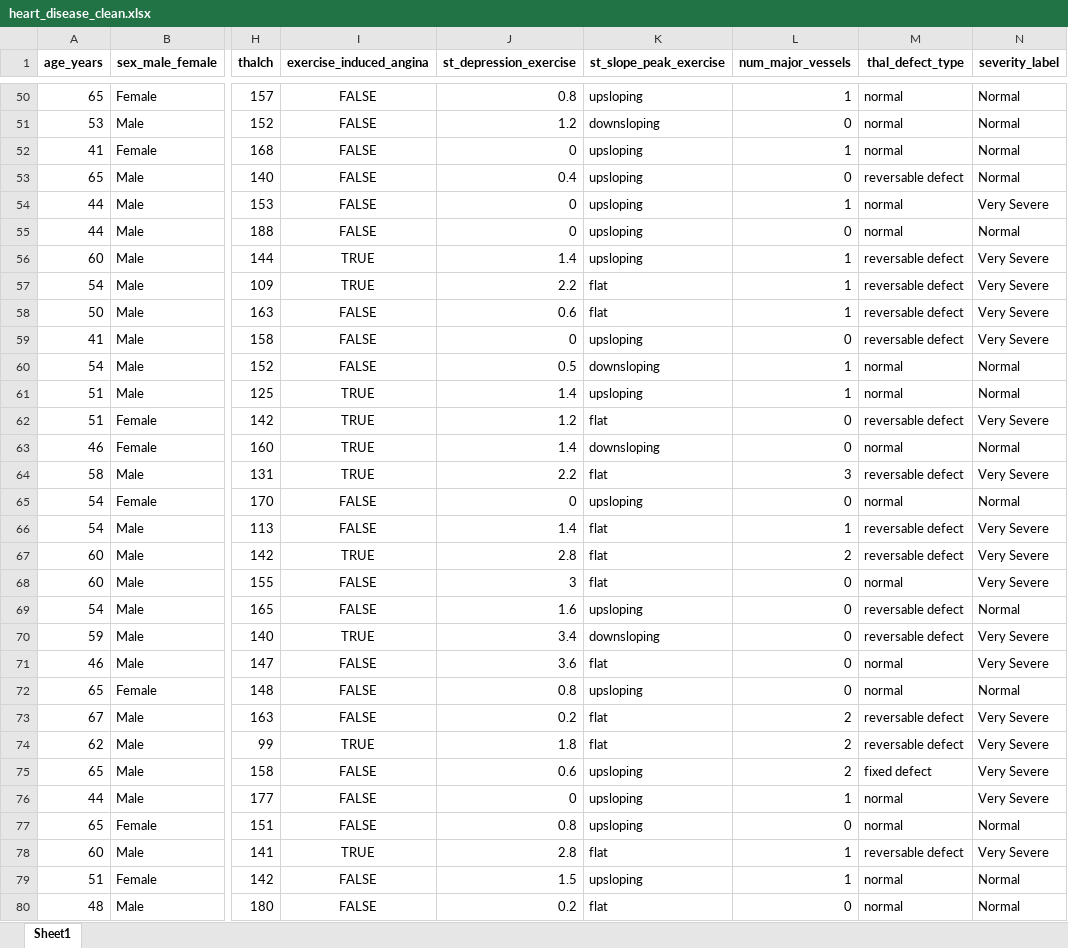
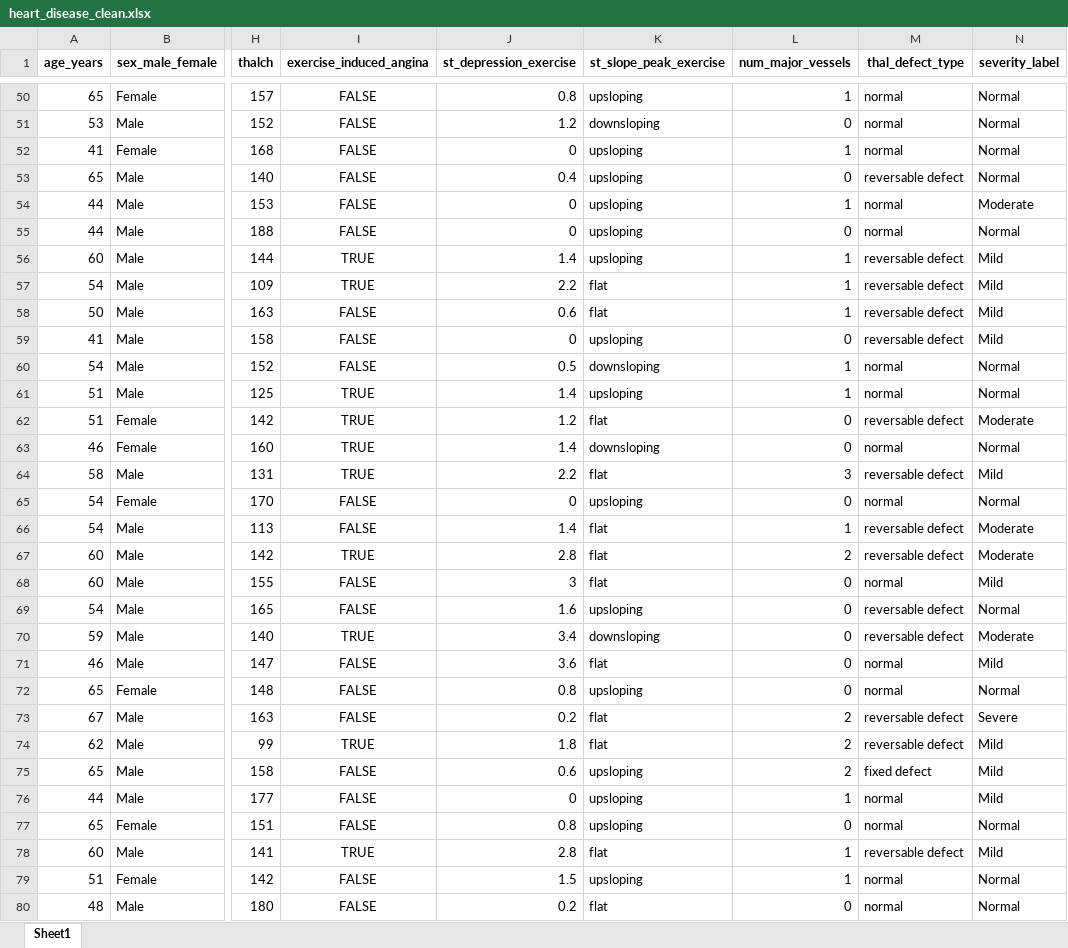
Before and after one commit to GabrielSiega/MLDP-Project---Heart-Disease-Prediction, an Excel workbook: data/heart_disease_clean.xlsx, sheet Sheet1, drawn as a sheet; only a part is shown, gaps mark what is left out; values as stored, in another font and other column widths than the file's, no borders; the diff covers the shown part only; the diff names each change by its address in the sheet, - before the commit and + after, or states it on an @@ line.

```diff
--- a/data/heart_disease_clean.xlsx (sheet Sheet1)
+++ b/data/heart_disease_clean.xlsx (sheet Sheet1)
-N54 (severity_label): Very Severe
+N54 (severity_label): Moderate
-N56:N59 (severity_label): Very Severe
+N56:N59 (severity_label): Mild
-N62 (severity_label): Very Severe
+N62 (severity_label): Moderate
-N64 (severity_label): Very Severe
+N64 (severity_label): Mild
-N66:N67 (severity_label): Very Severe
+N66:N67 (severity_label): Moderate
-N68 (severity_label): Very Severe
+N68 (severity_label): Mild
-N70 (severity_label): Very Severe
+N70 (severity_label): Moderate
-N71 (severity_label): Very Severe
+N71 (severity_label): Mild
-N73 (severity_label): Very Severe
+N73 (severity_label): Severe
-N74:N76 (severity_label): Very Severe
+N74:N76 (severity_label): Mild
-N78 (severity_label): Very Severe
+N78 (severity_label): Mild
```
Also changed, not shown: 109 edited cells elsewhere in this sheet, 3 other files.
